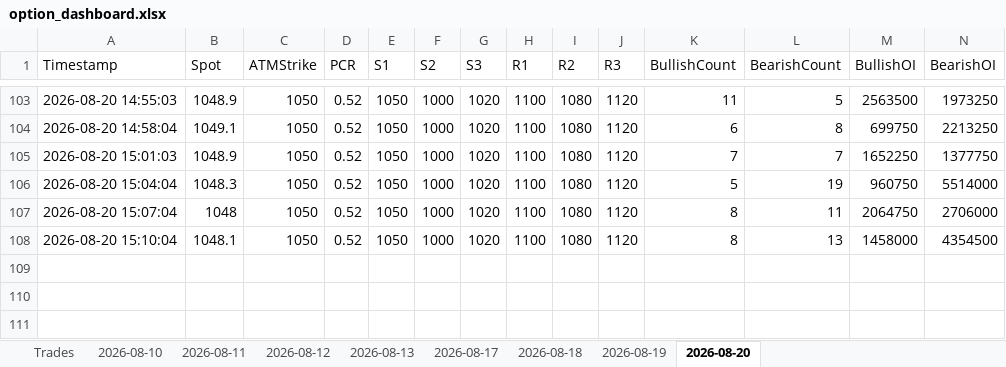
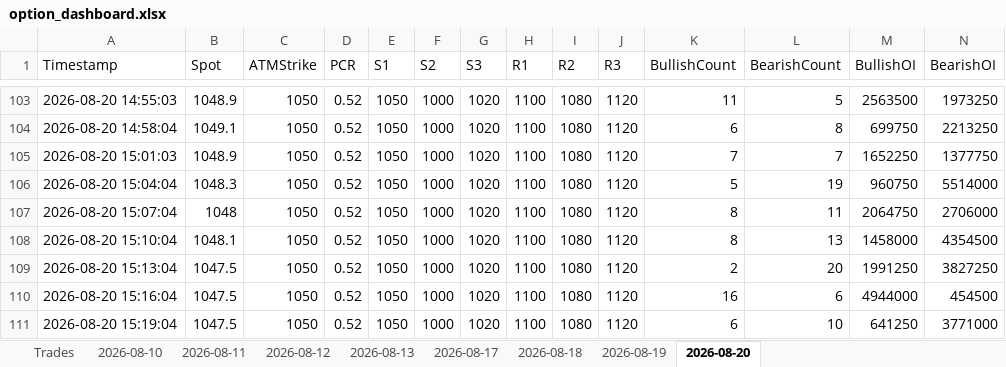
Before and after one commit to ravichandrant1697/option--dashboard1, an Excel workbook: option_dashboard.xlsx, sheet 2026-08-20, drawn as a sheet; only a part is shown, gaps mark what is left out; values as stored, in another font and other column widths than the file's, no borders; rows hold the shown columns only; the diff names each change by its address in the sheet, - before the commit and + after, or states it on an @@ line.

Commit message:
state: periodic 2026-08-20T09:50Z

```diff
--- a/option_dashboard.xlsx (sheet 2026-08-20)
+++ b/option_dashboard.xlsx (sheet 2026-08-20)
+row 109: 2026-08-20 15:13:04 | 1047.5 | 1050 | 0.52 | 1050 | 1000 | 1020 | 1100 | 1080 | 1120 | 2 | 20 | 1991250 | 3827250
+row 110: 2026-08-20 15:16:04 | 1047.5 | 1050 | 0.52 | 1050 | 1000 | 1020 | 1100 | 1080 | 1120 | 16 | 6 | 4944000 | 454500
+row 111: 2026-08-20 15:19:04 | 1047.5 | 1050 | 0.52 | 1050 | 1000 | 1020 | 1100 | 1080 | 1120 | 6 | 10 | 641250 | 3771000
```
